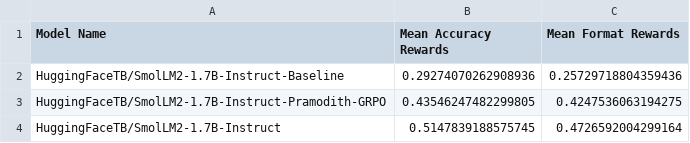
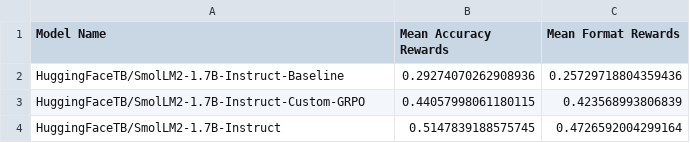
Before and after one commit to pramodith/llm_exploration, a CSV file: results/gsmk_results_benchmark.csv, drawn as a sheet.

Commit message:
Update results after making rewards the same as used in TRL.

```diff
--- a/results/gsmk_results_benchmark.csv
+++ b/results/gsmk_results_benchmark.csv
@@ -2,3 +2,3 @@ Model Name,Mean Accuracy Rewards,Mean Format Rewards
 HuggingFaceTB/SmolLM2-1.7B-Instruct-Baseline,0.29274070262908936,0.25729718804359436
-HuggingFaceTB/SmolLM2-1.7B-Instruct-Pramodith-GRPO, 0.43546247482299805, 0.4247536063194275
+HuggingFaceTB/SmolLM2-1.7B-Instruct-Custom-GRPO, 0.44057998061180115, 0.423568993806839
 HuggingFaceTB/SmolLM2-1.7B-Instruct,0.5147839188575745,0.4726592004299164
```
